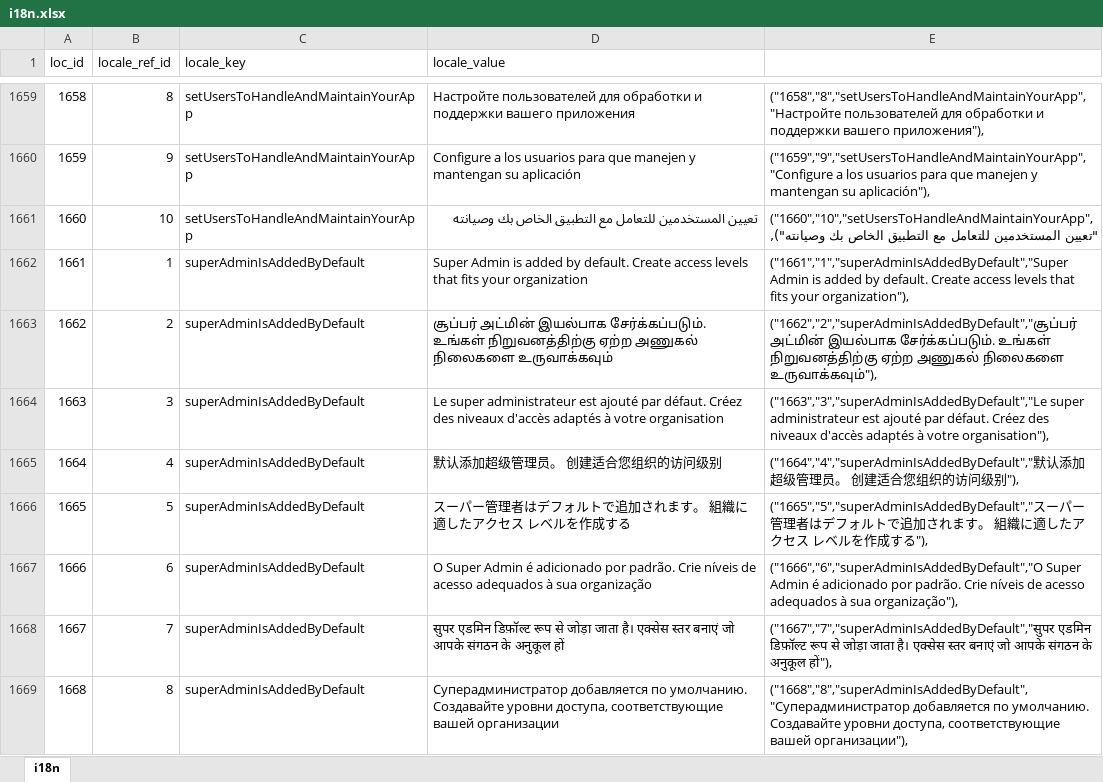
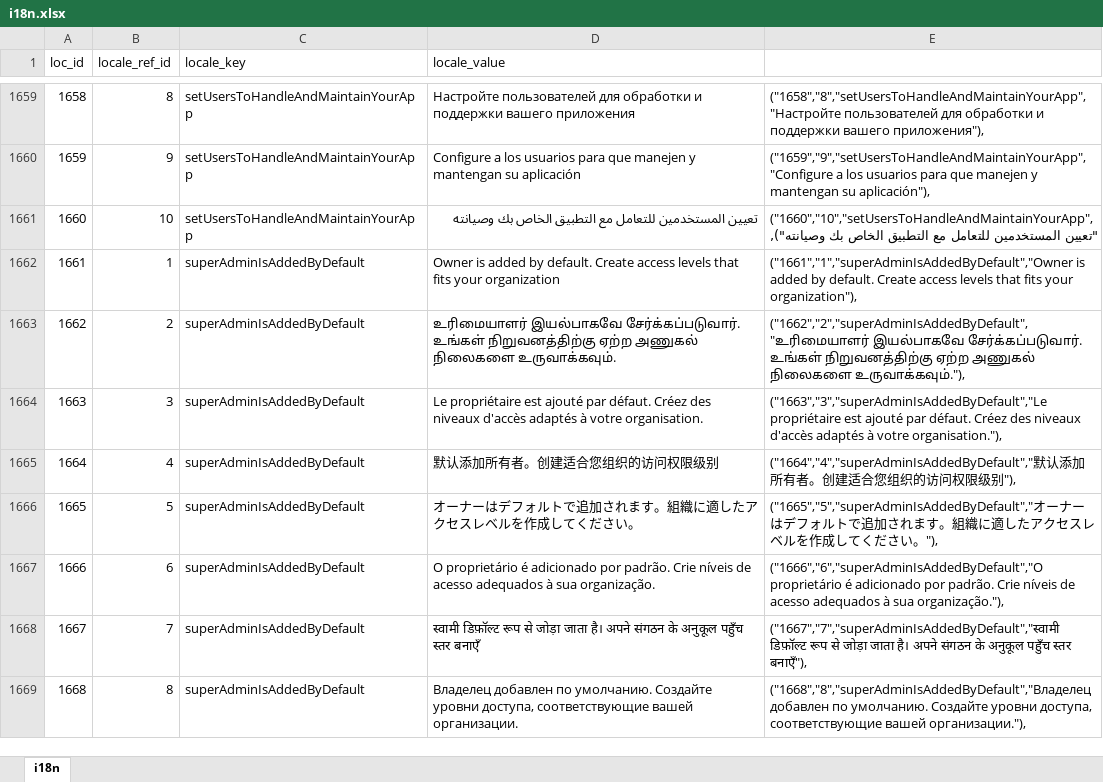
Before and after one commit to bharani-palani/ledgerely, an Excel workbook: i18n.xlsx, sheet i18n, drawn as a sheet; only a part is shown, gaps mark what is left out; values as stored, in another font and other column widths than the file's, no borders; the diff covers the shown part only; the diff names each change by its address in the sheet, - before the commit and + after, or states it on an @@ line.

```diff
--- a/i18n.xlsx (sheet i18n)
+++ b/i18n.xlsx (sheet i18n)
-D1662 (locale_value): Super Admin is added…
+D1662 (locale_value): Owner is added…
-E1662: ("1661","1","superAdminIsAddedByDefault","Super Admin is added…
+E1662: ("1661","1","superAdminIsAddedByDefault","Owner is added…
-D1663 (locale_value): சூப்பர் அட்மின் இயல்பாக சேர்க்கப்படும். உங்கள் நிறுவனத்திற்கு ஏற்ற அணுகல் நிலைகளை உருவாக்கவும்
+D1663 (locale_value): உரிமையாளர் இயல்பாகவே சேர்க்கப்படுவார். உங்கள் நிறுவனத்திற்கு ஏற்ற அணுகல் நிலைகளை உருவாக்கவும்.
-E1663: ("1662","2","superAdminIsAddedByDefault","சூப்பர் அட்மின் இயல்பாக சேர்க்கப்படும். உங்கள் நிறுவனத்திற்கு ஏற்ற அணுகல் நிலைகளை உருவாக்கவும்"),
+E1663: ("1662","2","superAdminIsAddedByDefault","உரிமையாளர் இயல்பாகவே சேர்க்கப்படுவார். உங்கள் நிறுவனத்திற்கு ஏற்ற அணுகல் நிலைகளை உருவாக்கவும்."),
-D1664 (locale_value): Le super administrateur est ajouté par défaut. Créez des niveaux d'accès adaptés à votre organisation
+D1664 (locale_value): Le propriétaire est ajouté par défaut. Créez des niveaux d'accès adaptés à votre organisation.
-E1664: ("1663","3","superAdminIsAddedByDefault","Le super administrateur est ajouté par défaut. Créez des niveaux d'accès adaptés à votre organisation"),
+E1664: ("1663","3","superAdminIsAddedByDefault","Le propriétaire est ajouté par défaut. Créez des niveaux d'accès adaptés à votre organisation."),
-D1665 (locale_value): 默认添加超级管理员。 创建适合您组织的访问级别
+D1665 (locale_value): 默认添加所有者。创建适合您组织的访问权限级别
-E1665: …添加超级管理员。 创建适合您组织的访问级别…
+E1665: …添加所有者。创建适合您组织的访问权限级别…
-D1666 (locale_value): スーパー管理者はデフォルトで追加されます。 組織に適したアクセス レベルを作成する
+D1666 (locale_value): オーナーはデフォルトで追加されます。組織に適したアクセスレベルを作成してください。
-E1666: ("1665","5","superAdminIsAddedByDefault","スーパー管理者はデフォルトで追加されます。 組織に適したアクセス レベルを作成する"),
+E1666: ("1665","5","superAdminIsAddedByDefault","オーナーはデフォルトで追加されます。組織に適したアクセスレベルを作成してください。"),
-D1667 (locale_value): O Super Admin é adicionado por padrão. Crie níveis de acesso adequados à sua organização
+D1667 (locale_value): O proprietário é adicionado por padrão. Crie níveis de acesso adequados à sua organização.
-E1667: ("1666","6","superAdminIsAddedByDefault","O Super Admin é adicionado por padrão. Crie níveis de acesso adequados à sua organização"),
+E1667: ("1666","6","superAdminIsAddedByDefault","O proprietário é adicionado por padrão. Crie níveis de acesso adequados à sua organização."),
-D1668 (locale_value): सुपर एडमिन डिफ़ॉल्ट रूप से जोड़ा जाता है। एक्सेस स्तर बनाएं जो आपके संगठन के अनुकूल हों
+D1668 (locale_value): स्वामी डिफ़ॉल्ट रूप से जोड़ा जाता है। अपने संगठन के अनुकूल पहुँच स्तर बनाएँ
-E1668: ("1667","7","superAdminIsAddedByDefault","सुपर एडमिन डिफ़ॉल्ट रूप से जोड़ा जाता है। एक्सेस स्तर बनाएं जो आपके संगठन के अनुकूल हों"),
+E1668: ("1667","7","superAdminIsAddedByDefault","स्वामी डिफ़ॉल्ट रूप से जोड़ा जाता है। अपने संगठन के अनुकूल पहुँच स्तर बनाएँ"),
-D1669 (locale_value): Суперадминистратор добавляется по умолчанию. Создавайте уровни доступа, соответствующие вашей организации
+D1669 (locale_value): Владелец добавлен по умолчанию. Создайте уровни доступа, соответствующие вашей организации.
-E1669: ("1668","8","superAdminIsAddedByDefault","Суперадминистратор добавляется по умолчанию. Создавайте уровни доступа, соответствующие вашей организации"),
+E1669: ("1668","8","superAdminIsAddedByDefault","Владелец добавлен по умолчанию. Создайте уровни доступа, соответствующие вашей организации."),
```
Also changed, not shown: 44 edited cells elsewhere in this sheet, 1 other file.
